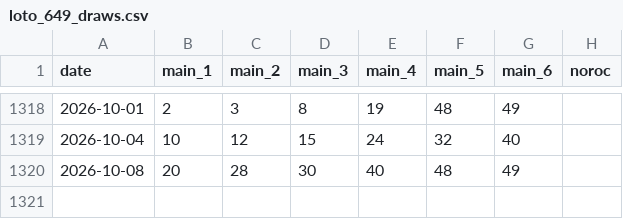
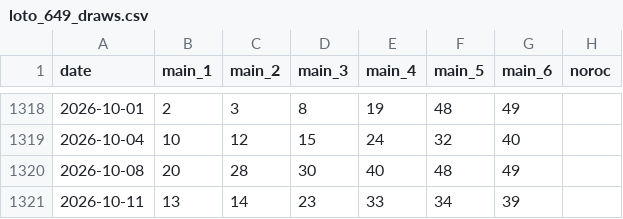
Before and after one commit to alexneamtu/loteria-romana, a CSV file: data/clean/loto_649_draws.csv, drawn as a sheet; only a part is shown, gaps mark what is left out.

```diff
--- a/data/clean/loto_649_draws.csv
+++ b/data/clean/loto_649_draws.csv
@@ -1320 +1320,2 @@ date,main_1,main_2,main_3,main_4,main_5,main_6,noroc
 2026-10-08,20,28,30,40,48,49,
+2026-10-11,13,14,23,33,34,39,
```
Also changed, not shown: data/clean/joker_draws.csv, data/clean/loto_540_draws.csv.
